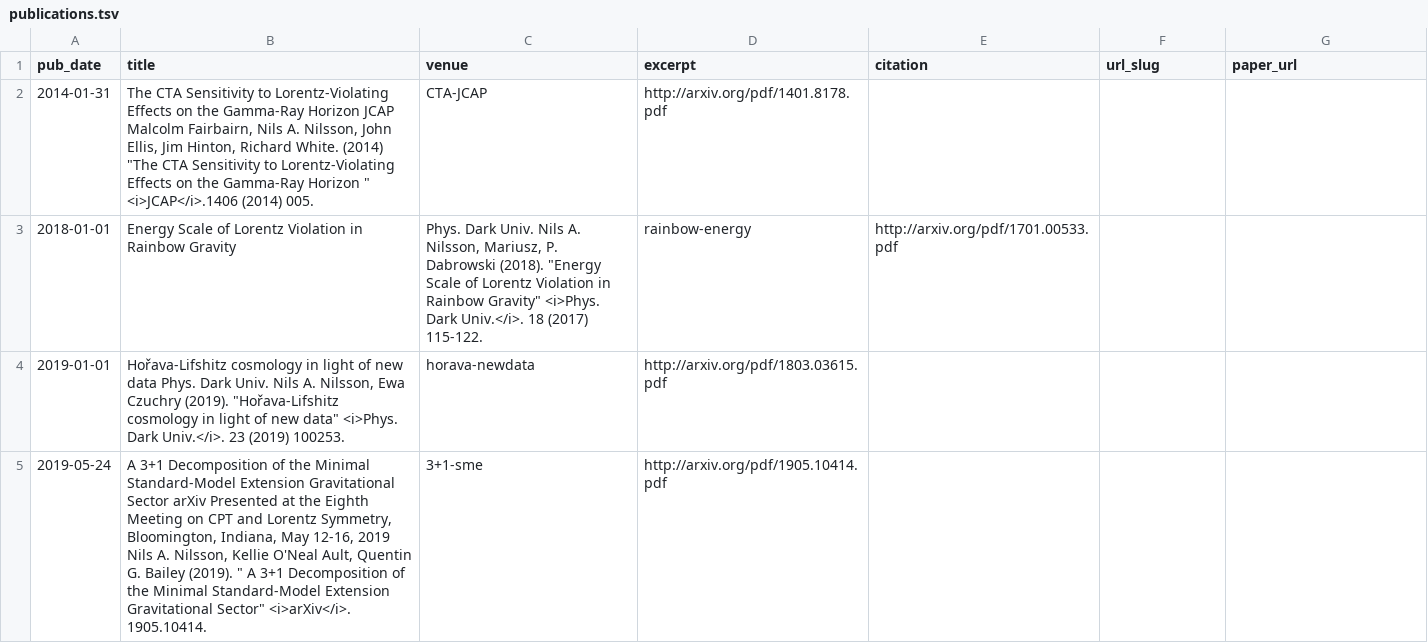
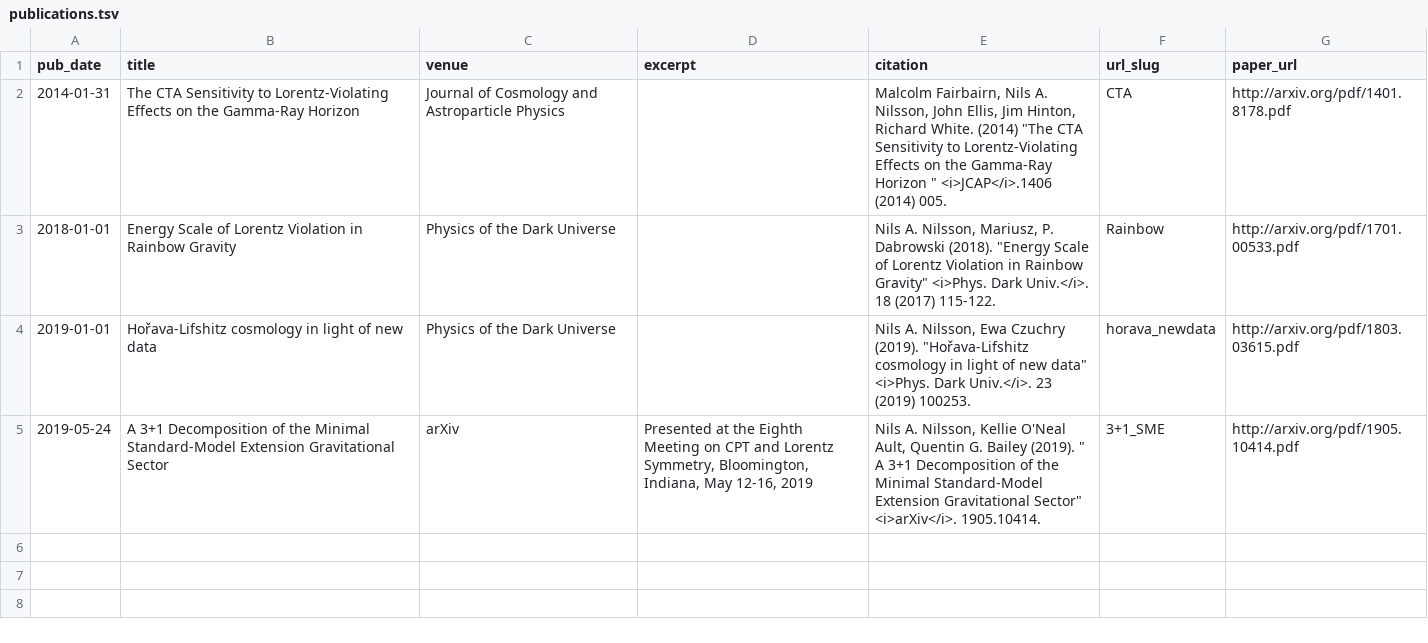
Before and after one commit to nilsanilsson/nilsanilsson.github.io, a TSV file: markdown_generator/publications.tsv, drawn as a sheet.

```diff
--- a/markdown_generator/publications.tsv
+++ b/markdown_generator/publications.tsv
@@ -1,5 +1,5 @@
 pub_date	title	venue	excerpt	citation	url_slug	paper_url
-2014-01-31	The CTA Sensitivity to Lorentz-Violating Effects on the Gamma-Ray Horizon JCAP      Malcolm Fairbairn, Nils A. Nilsson, John Ellis, Jim Hinton, Richard White. (2014) "The CTA Sensitivity to Lorentz-Violating Effects on the Gamma-Ray Horizon " <i>JCAP</i>.1406 (2014) 005.	CTA-JCAP	http://arxiv.org/pdf/1401.8178.pdf
-2018-01-01	Energy Scale of Lorentz Violation in Rainbow Gravity	Phys. Dark Univ.        Nils A. Nilsson, Mariusz, P. Dabrowski (2018). "Energy Scale of Lorentz Violation in Rainbow Gravity" <i>Phys. Dark Univ.</i>. 18 (2017) 115-122.	rainbow-energy	http://arxiv.org/pdf/1701.00533.pdf
-2019-01-01	Hořava-Lifshitz cosmology in light of new data  Phys. Dark Univ.        Nils A. Nilsson, Ewa Czuchry (2019). "Hořava-Lifshitz cosmology in light of new data" <i>Phys. Dark Univ.</i>. 23 (2019) 100253.	horava-newdata	http://arxiv.org/pdf/1803.03615.pdf
-2019-05-24	A 3+1 Decomposition of the Minimal Standard-Model Extension Gravitational Sector arXiv  Presented at the Eighth Meeting on CPT and Lorentz Symmetry, Bloomington, Indiana, May 12-16, 2019 Nils A. Nilsson, Kellie O'Neal Ault, Quentin G. Bailey (2019). " A 3+1 Decomposition of the Minimal Standard-Model Extension Gravitational Sector" <i>arXiv</i>. 1905.10414.	3+1-sme	http://arxiv.org/pdf/1905.10414.pdf
+2014-01-31	The CTA Sensitivity to Lorentz-Violating Effects on the Gamma-Ray Horizon	Journal of Cosmology and Astroparticle Physics		"Malcolm Fairbairn, Nils A. Nilsson, John Ellis, Jim Hinton, Richard White. (2014) ""The CTA Sensitivity to Lorentz-Violating Effects on the Gamma-Ray Horizon "" <i>JCAP</i>.1406 (2014) 005."	CTA	http://arxiv.org/pdf/1401.8178.pdf
+2018-01-01	Energy Scale of Lorentz Violation in Rainbow Gravity	Physics of the Dark Universe		"Nils A. Nilsson, Mariusz, P. Dabrowski (2018). ""Energy Scale of Lorentz Violation in Rainbow Gravity"" <i>Phys. Dark Univ.</i>. 18 (2017) 115-122."	Rainbow	http://arxiv.org/pdf/1701.00533.pdf
+2019-01-01	Hořava-Lifshitz cosmology in light of new data	Physics of the Dark Universe		"Nils A. Nilsson, Ewa Czuchry (2019). ""Hořava-Lifshitz cosmology in light of new data"" <i>Phys. Dark Univ.</i>. 23 (2019) 100253."	horava_newdata	http://arxiv.org/pdf/1803.03615.pdf
+2019-05-24	A 3+1 Decomposition of the Minimal Standard-Model Extension Gravitational Sector	arXiv	Presented at the Eighth Meeting on CPT and Lorentz Symmetry, Bloomington, Indiana, May 12-16, 2019	"Nils A. Nilsson, Kellie O'Neal Ault, Quentin G. Bailey (2019). "" A 3+1 Decomposition of the Minimal Standard-Model Extension Gravitational Sector"" <i>arXiv</i>. 1905.10414."	3+1_SME	http://arxiv.org/pdf/1905.10414.pdf
```
Also changed, not shown: 4 other files.
